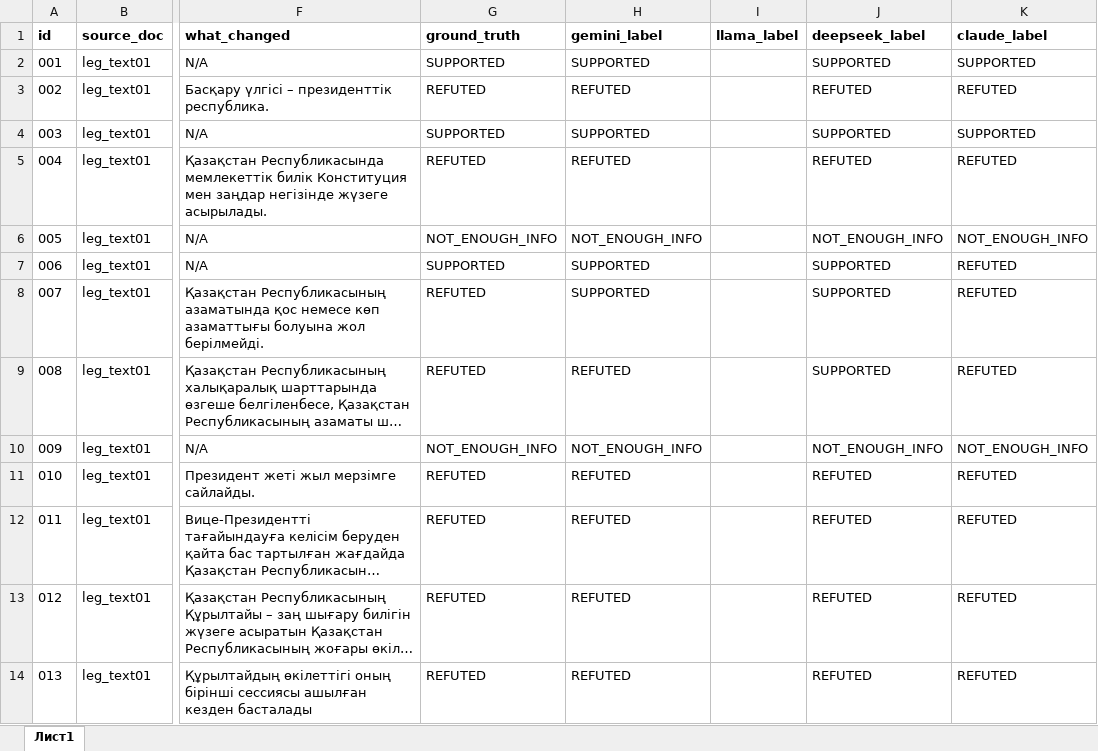
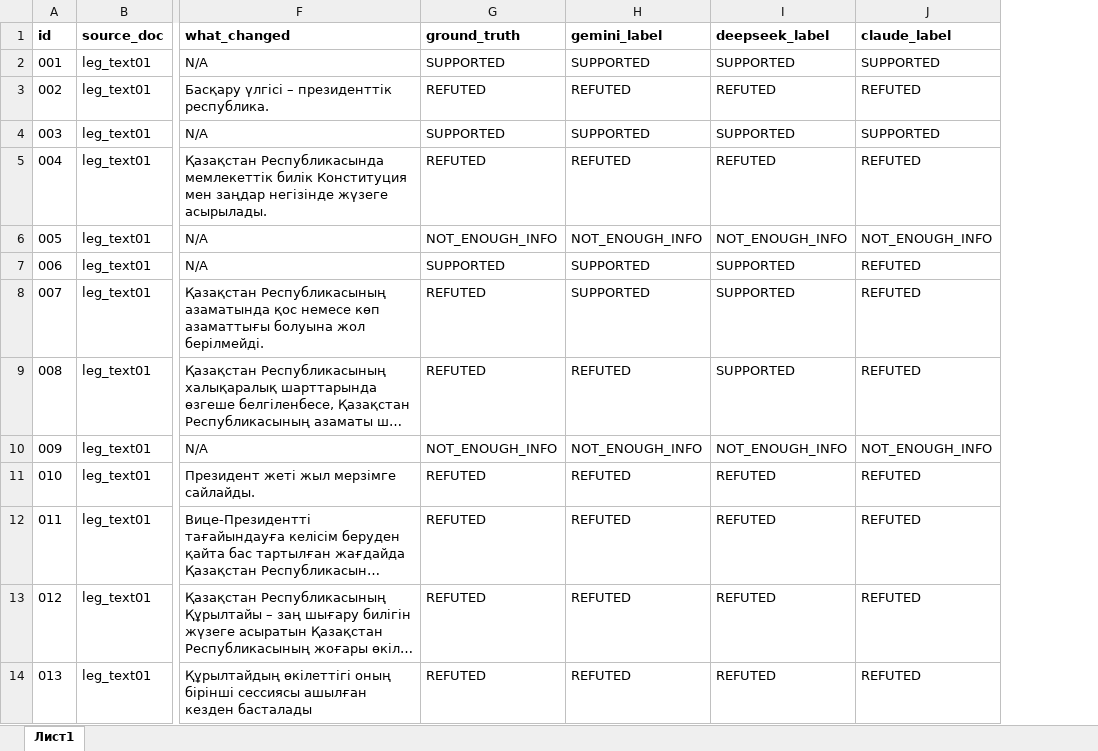
Before and after one commit to Tim2190/kazakh-factcheck-benchmark, an Excel workbook: factcheck_dataset.xlsx, sheet Лист1, drawn as a sheet; only a part is shown, gaps mark what is left out; long unchanged cells end in …; values as stored, in another font and other column widths than the file's, no borders; the diff names each change by its address in the sheet, - before the commit and + after, or states it on an @@ line.

```diff
--- a/factcheck_dataset.xlsx (sheet Лист1)
+++ b/factcheck_dataset.xlsx (sheet Лист1)
-column I (llama_label), empty
```
Also changed, not shown: 7 other files.
